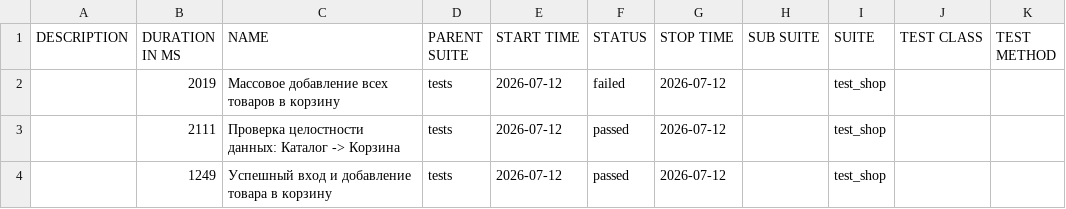
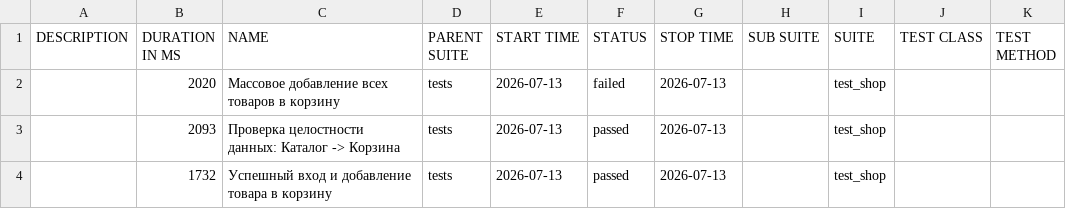
Before and after one commit to zasadwla01/automation, a CSV file: data/suites.csv, drawn as a sheet.

```diff
--- a/data/suites.csv
+++ b/data/suites.csv
@@ -1,4 +1,4 @@
 "DESCRIPTION","DURATION IN MS","NAME","PARENT SUITE","START TIME","STATUS","STOP TIME","SUB SUITE","SUITE","TEST CLASS","TEST METHOD"
-"","2019","Массовое добавление всех товаров в корзину","tests","2026-07-12","failed","2026-07-12","","test_shop","",""
-"","2111","Проверка целостности данных: Каталог -> Корзина","tests","2026-07-12","passed","2026-07-12","","test_shop","",""
-"","1249","Успешный вход и добавление товара в корзину","tests","2026-07-12","passed","2026-07-12","","test_shop","",""
+"","2020","Массовое добавление всех товаров в корзину","tests","2026-07-13","failed","2026-07-13","","test_shop","",""
+"","2093","Проверка целостности данных: Каталог -> Корзина","tests","2026-07-13","passed","2026-07-13","","test_shop","",""
+"","1732","Успешный вход и добавление товара в корзину","tests","2026-07-13","passed","2026-07-13","","test_shop","",""
```
Also changed, not shown: 28 other files.
